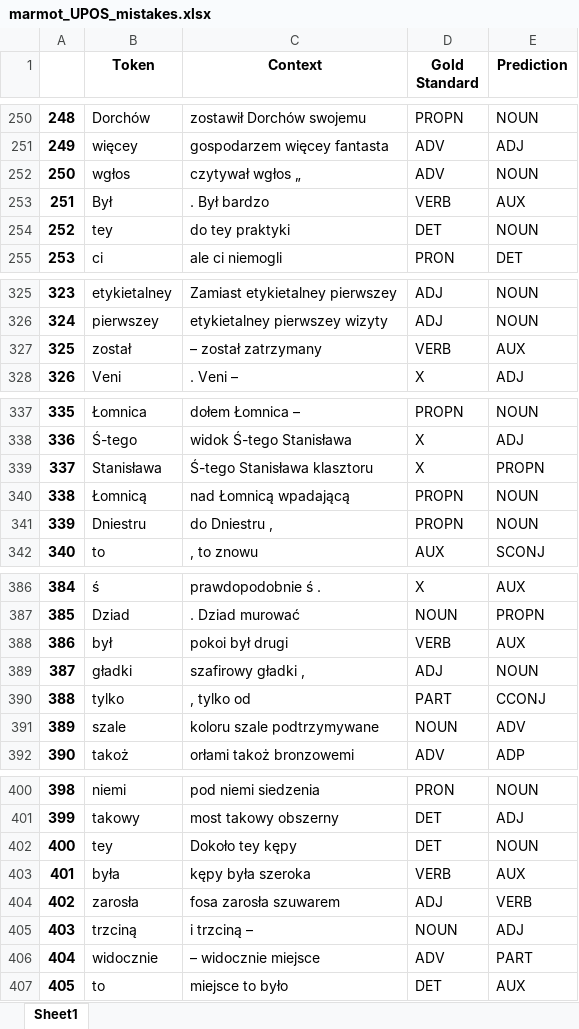
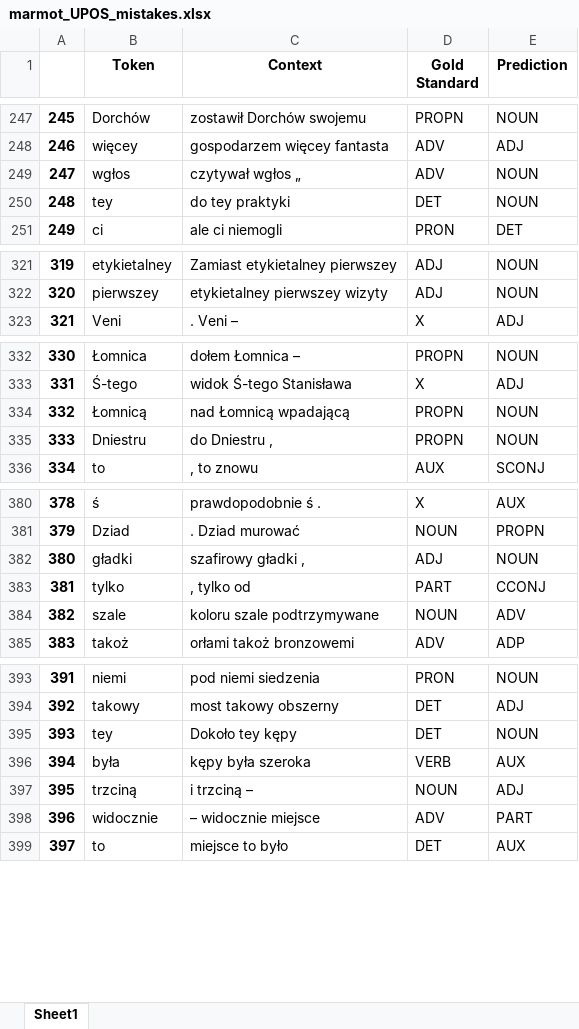
Before and after one commit to Turtilla/swe-ma-thesis, an Excel workbook: data/mistakes/marmot_UPOS_mistakes.xlsx, sheet Sheet1, drawn as a sheet; only a part is shown, gaps mark what is left out; values as stored, in another font and other column widths than the file's, no borders; removed rows and columns are numbered as before the commit, all else as after; the diff covers the shown part only; the diff names each change by its address in the sheet, - before the commit and + after, or states it on an @@ line.

```diff
--- a/data/mistakes/marmot_UPOS_mistakes.xlsx (sheet Sheet1)
+++ b/data/mistakes/marmot_UPOS_mistakes.xlsx (sheet Sheet1)
@@ column A renumbered from row 49 down @@
-row 253: 251 | Był | . Był bardzo | VERB | AUX
-row 327: 325 | został | – został zatrzymany | VERB | AUX
-row 339: 337 | Stanisława | Ś-tego Stanisława klasztoru | X | PROPN
-row 388: 386 | był | pokoi był drugi | VERB | AUX
-row 404: 402 | zarosła | fosa zarosła szuwarem | ADJ | VERB
```
Also changed, not shown: 1 added row, 16 removed rows and 5 edited cells elsewhere in this sheet, data/mistakes/marmot_XPOS_mistakes.xlsx, data/results/marmot_UPOS.xlsx, 4 other files.
